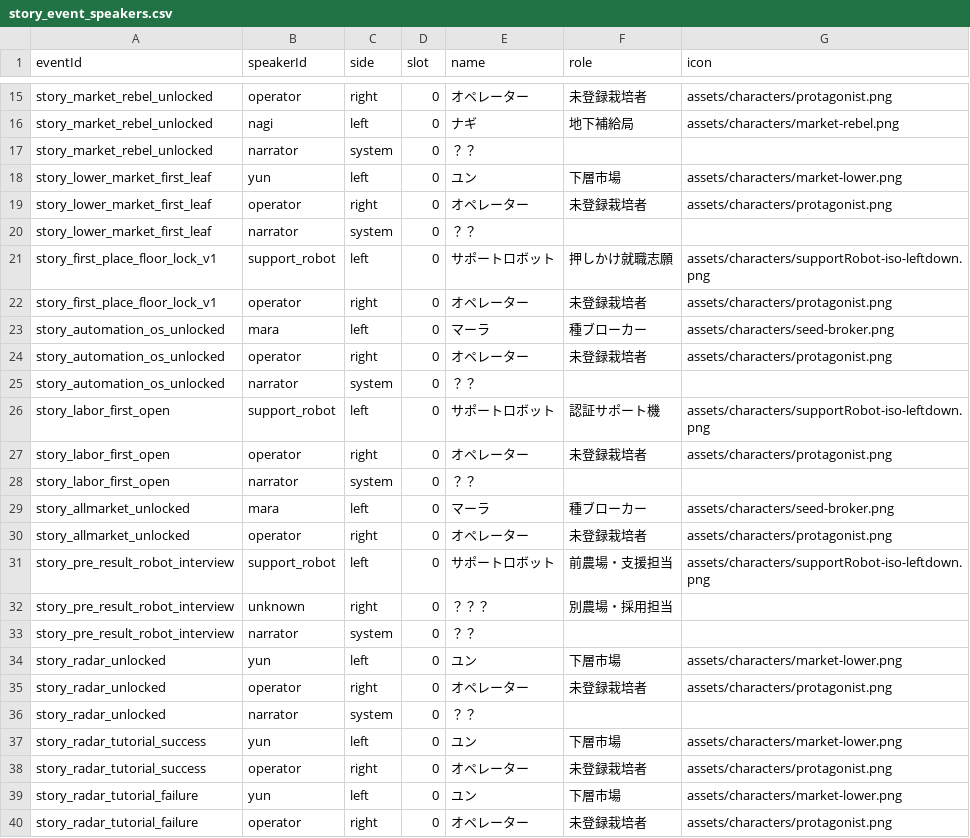
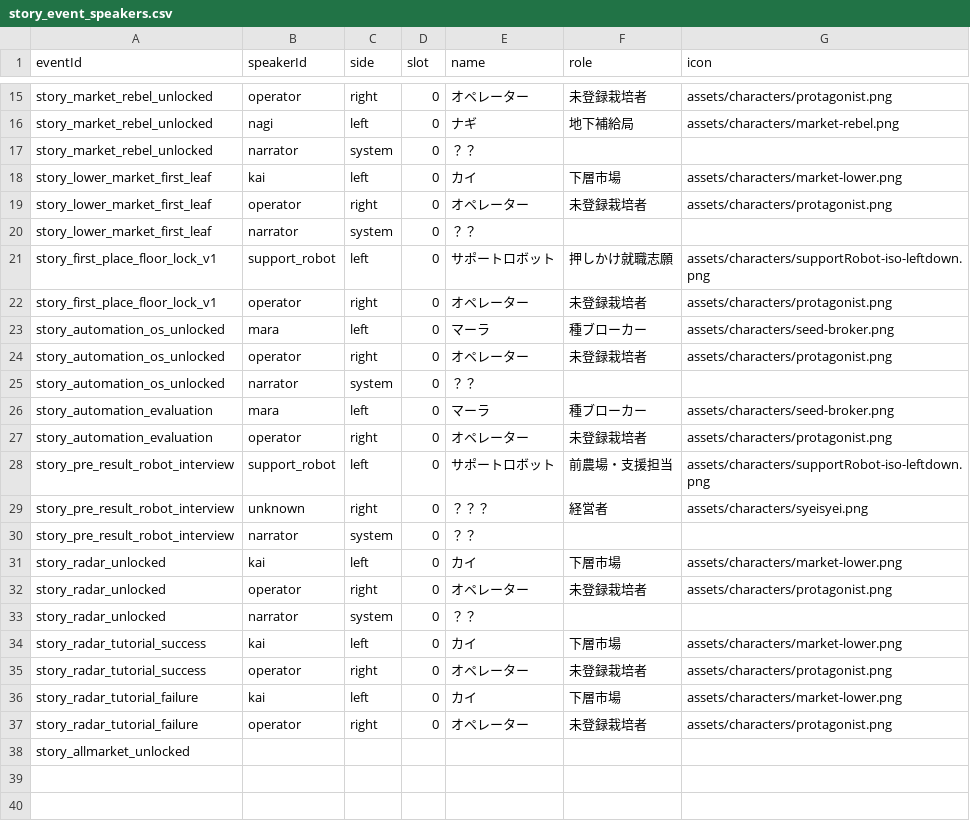
Before and after one commit to ziroz-tech/UnderGreen, a CSV file: data/story_event_speakers.csv, drawn as a sheet; only a part is shown, gaps mark what is left out.

```diff
--- a/data/story_event_speakers.csv
+++ b/data/story_event_speakers.csv
@@ -17,3 +17,3 @@ story_market_rebel_unlocked,nagi,left,0,ナギ,地下補給局,assets/characters
 story_market_rebel_unlocked,narrator,system,0,？？,,
-story_lower_market_first_leaf,yun,left,0,ユン,下層市場,assets/characters/market-lower.png
+story_lower_market_first_leaf,kai,left,0,カイ,下層市場,assets/characters/market-lower.png
 story_lower_market_first_leaf,operator,right,0,オペレーター,未登録栽培者,assets/characters/protagonist.png
@@ -25,16 +25,14 @@ story_automation_os_unlocked,operator,right,0,オペレーター,未登録栽培
 story_automation_os_unlocked,narrator,system,0,？？,,
-story_labor_first_open,support_robot,left,0,サポートロボット,認証サポート機,assets/characters/supportRobot-iso-leftdown.png
-story_labor_first_open,operator,right,0,オペレーター,未登録栽培者,assets/characters/protagonist.png
-story_labor_first_open,narrator,system,0,？？,,
-story_allmarket_unlocked,mara,left,0,マーラ,種ブローカー,assets/characters/seed-broker.png
-story_allmarket_unlocked,operator,right,0,オペレーター,未登録栽培者,assets/characters/protagonist.png
+story_automation_evaluation,mara,left,0,マーラ,種ブローカー,assets/characters/seed-broker.png
+story_automation_evaluation,operator,right,0,オペレーター,未登録栽培者,assets/characters/protagonist.png
 story_pre_result_robot_interview,support_robot,left,0,サポートロボット,前農場・支援担当,assets/characters/supportRobot-iso-leftdown.png
-story_pre_result_robot_interview,unknown,right,0,？？？,別農場・採用担当,
+story_pre_result_robot_interview,unknown,right,0,？？？,経営者,assets/characters/syeisyei.png
 story_pre_result_robot_interview,narrator,system,0,？？,,
-story_radar_unlocked,yun,left,0,ユン,下層市場,assets/characters/market-lower.png
+story_radar_unlocked,kai,left,0,カイ,下層市場,assets/characters/market-lower.png
 story_radar_unlocked,operator,right,0,オペレーター,未登録栽培者,assets/characters/protagonist.png
 story_radar_unlocked,narrator,system,0,？？,,
-story_radar_tutorial_success,yun,left,0,ユン,下層市場,assets/characters/market-lower.png
+story_radar_tutorial_success,kai,left,0,カイ,下層市場,assets/characters/market-lower.png
 story_radar_tutorial_success,operator,right,0,オペレーター,未登録栽培者,assets/characters/protagonist.png
-story_radar_tutorial_failure,yun,left,0,ユン,下層市場,assets/characters/market-lower.png
+story_radar_tutorial_failure,kai,left,0,カイ,下層市場,assets/characters/market-lower.png
 story_radar_tutorial_failure,operator,right,0,オペレーター,未登録栽培者,assets/characters/protagonist.png
+story_allmarket_unlocked,,,,,,
```
Also changed, not shown: data/story_event_lines.csv.
